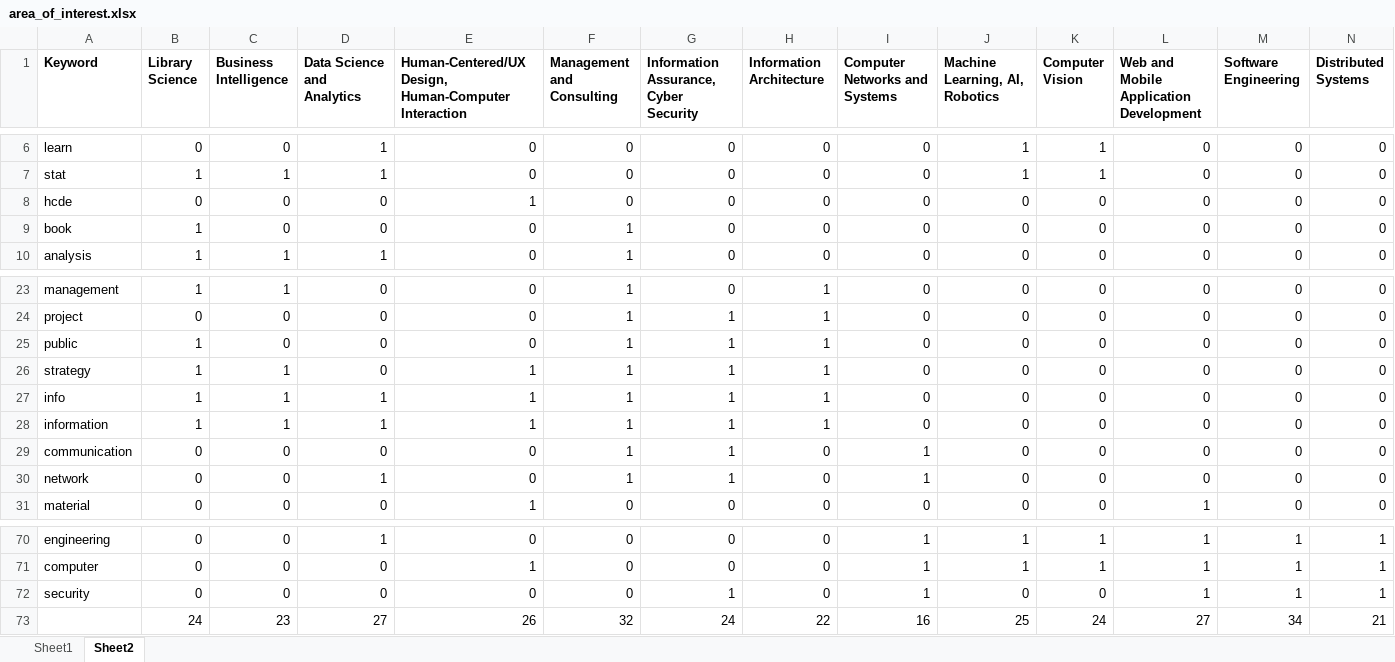
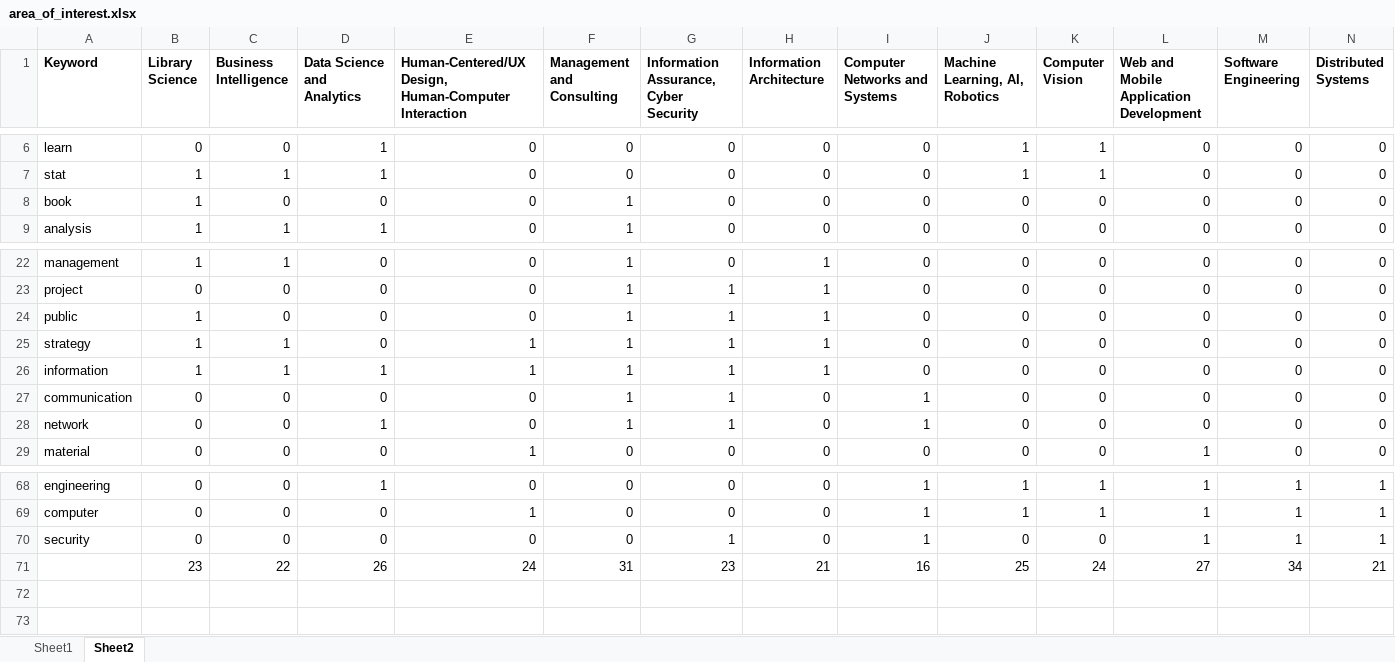
Before and after one commit to sanathkumarbs/gradscout, an Excel workbook: data/data_for_database/area_of_interest.xlsx, sheet Sheet2, drawn as a sheet; only a part is shown, gaps mark what is left out; values as stored, in another font and other column widths than the file's, no borders; removed rows and columns are numbered as before the commit, all else as after; rows hold the shown columns only; the diff names each change by its address in the sheet, - before the commit and + after, or states it on an @@ line.

Commit message:
Area of Specalization Classification Working Commit

```diff
--- a/data/data_for_database/area_of_interest.xlsx (sheet Sheet2)
+++ b/data/data_for_database/area_of_interest.xlsx (sheet Sheet2)
-row 8: hcde | 0 | 0 | 0 | 1 | 0 | 0 | 0 | 0 | 0 | 0 | 0 | 0 | 0
-row 27: info | 1 | 1 | 1 | 1 | 1 | 1 | 1 | 0 | 0 | 0 | 0 | 0 | 0
-row 73:  | 24 | 23 | 27 | 26 | 32 | 24 | 22 | 16 | 25 | 24 | 27 | 34 | 21
+row 71:  | 23 | 22 | 26 | 24 | 31 | 23 | 21 | 16 | 25 | 24 | 27 | 34 | 21
```
Also changed, not shown: formulas that keep their value, 5 other files.
